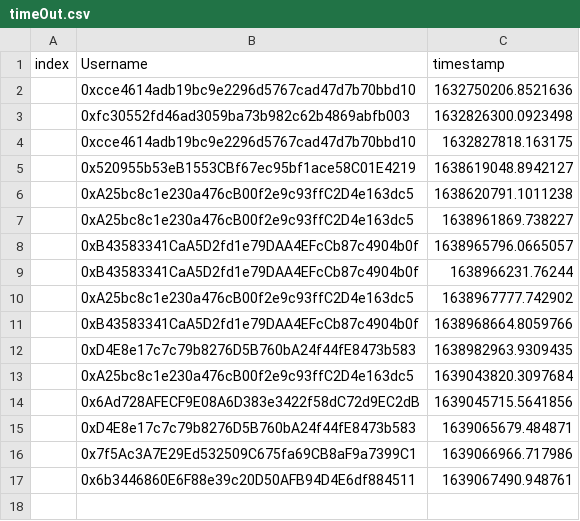
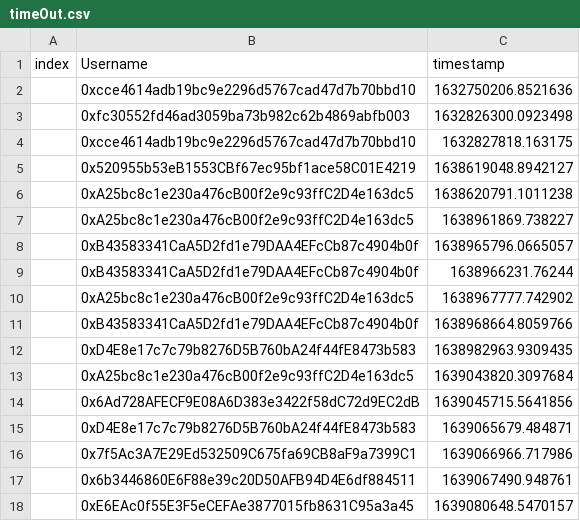
Before and after one commit to timjudge15/timeoutCSV, a CSV file: timeOut.csv, drawn as a sheet.

Commit message:
new commit

```diff
--- a/timeOut.csv
+++ b/timeOut.csv
@@ -17 +17,2 @@ index,Username,timestamp
 ,0x6b3446860E6F88e39c20D50AFB94D4E6df884511,1639067490.948761
+,0xE6EAc0f55E3F5eCEFAe3877015fb8631C95a3a45,1639080648.5470157
```
